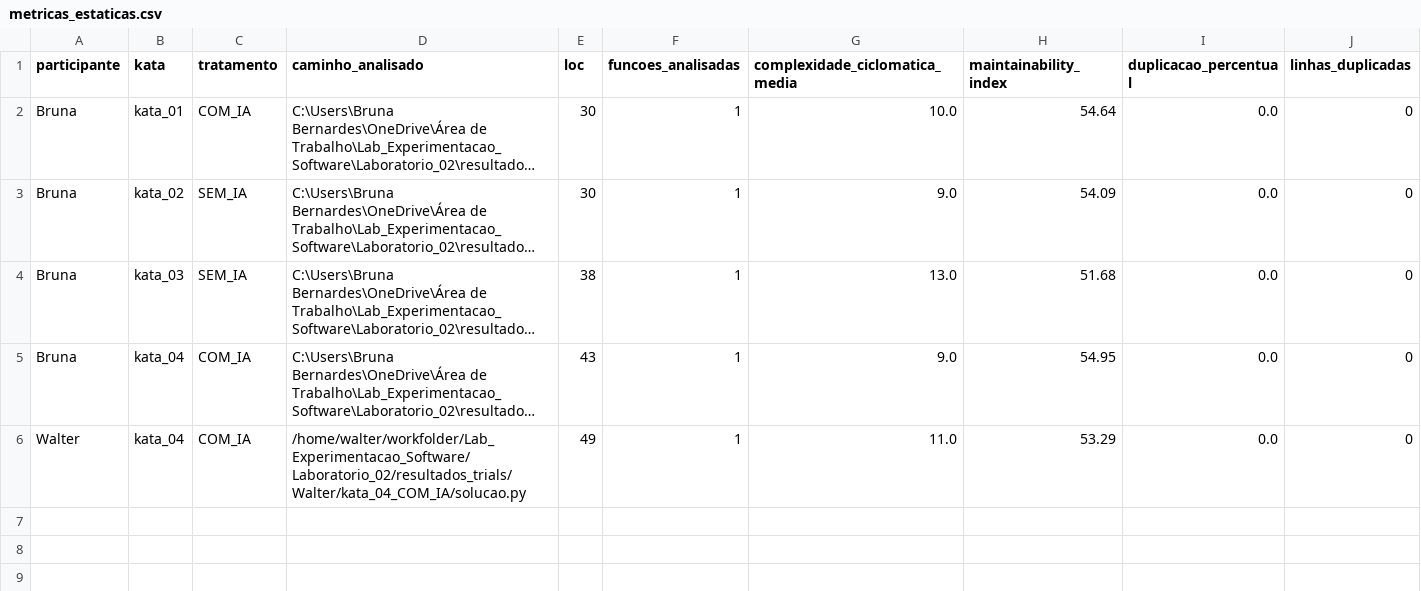
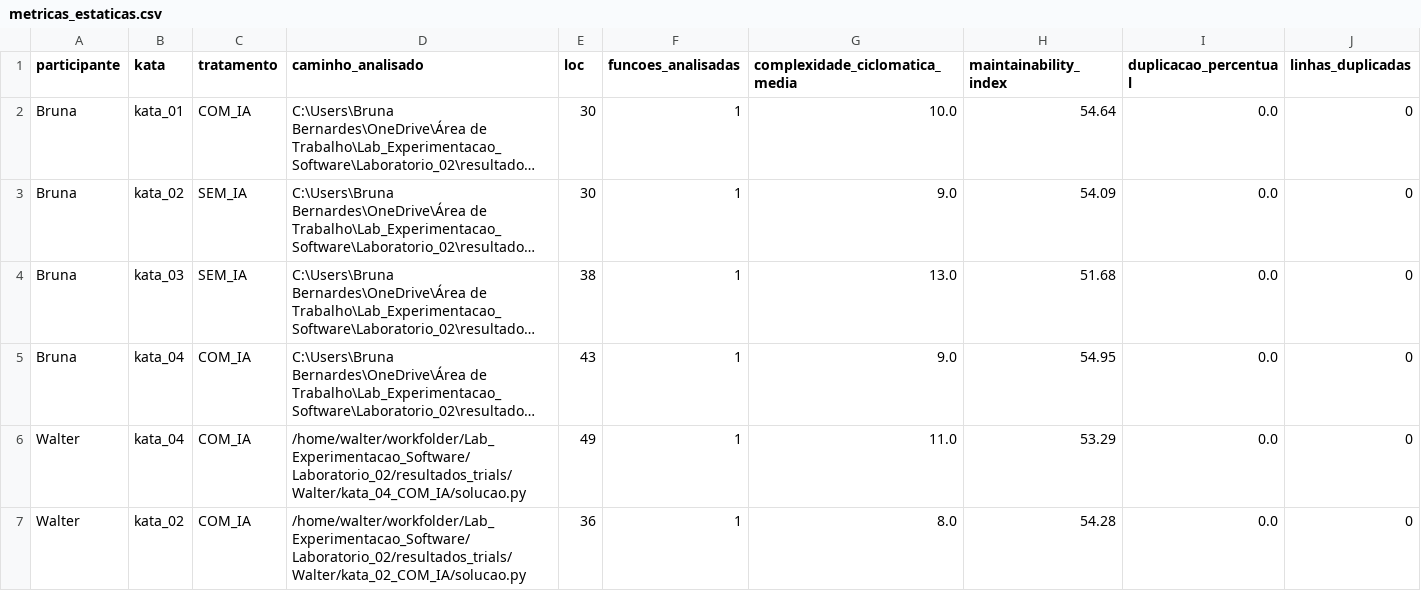
Before and after one commit to bruna-bernardes/Lab_Experimentacao_Software, a CSV file: Laboratorio_02/dados/metricas_estaticas.csv, drawn as a sheet; long unchanged cells end in …; the diff names each change by its address in the sheet, - before the commit and + after, or states it on an @@ line.

Commit message:
#32 Executa Kata 02 com IA e registra métricas

```diff
--- a/Laboratorio_02/dados/metricas_estaticas.csv
+++ b/Laboratorio_02/dados/metricas_estaticas.csv
+row 7: Walter | kata_02 | COM_IA | /home/walter/workfolder/Lab_Experimentacao_Software/Laboratorio_02/resultados_trials/Walter/kata_02_COM_IA/solucao.py | 36 | 1 | 8.0 | 54.28 | 0.0 | 0
```
Also changed, not shown: Laboratorio_02/dados/resultados_trials.csv, 1 other file.
